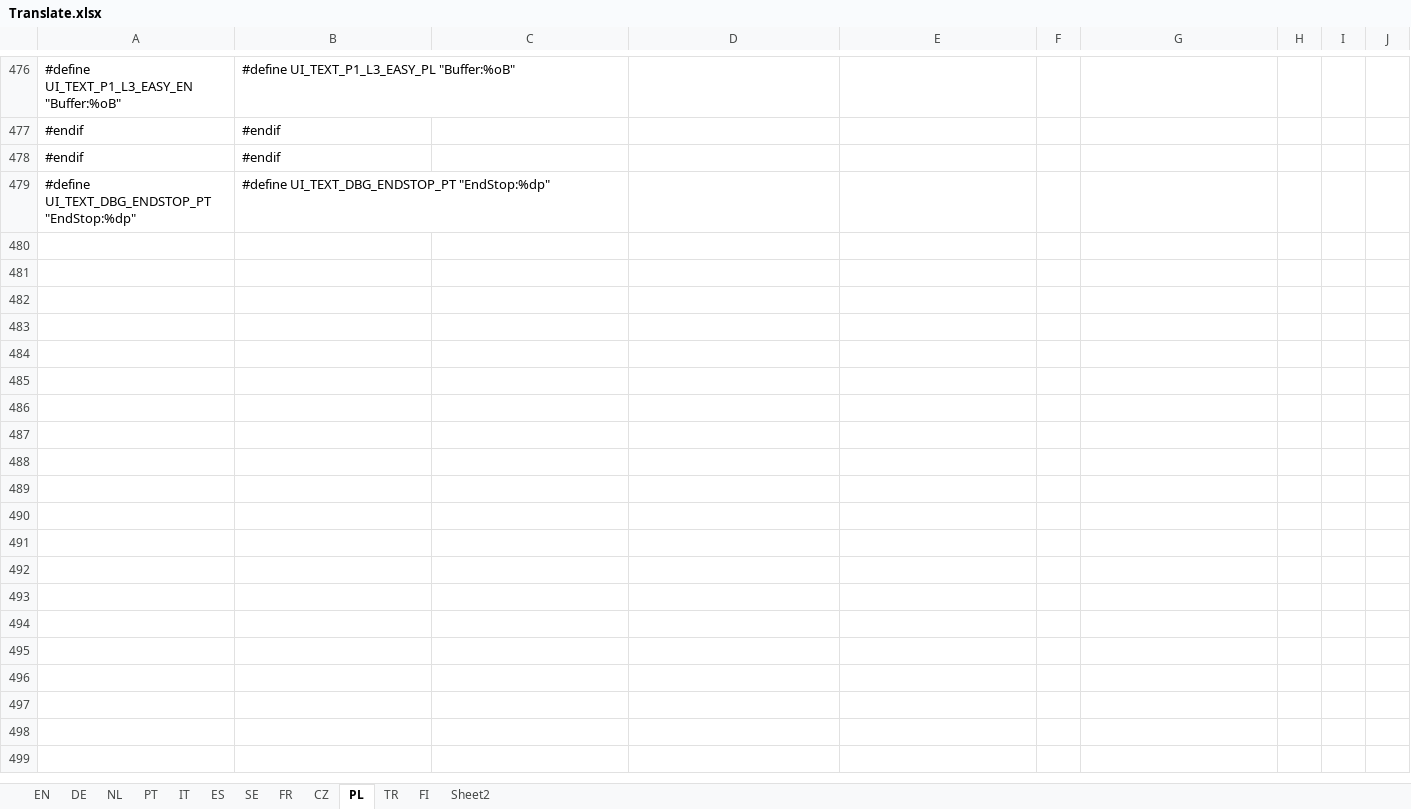
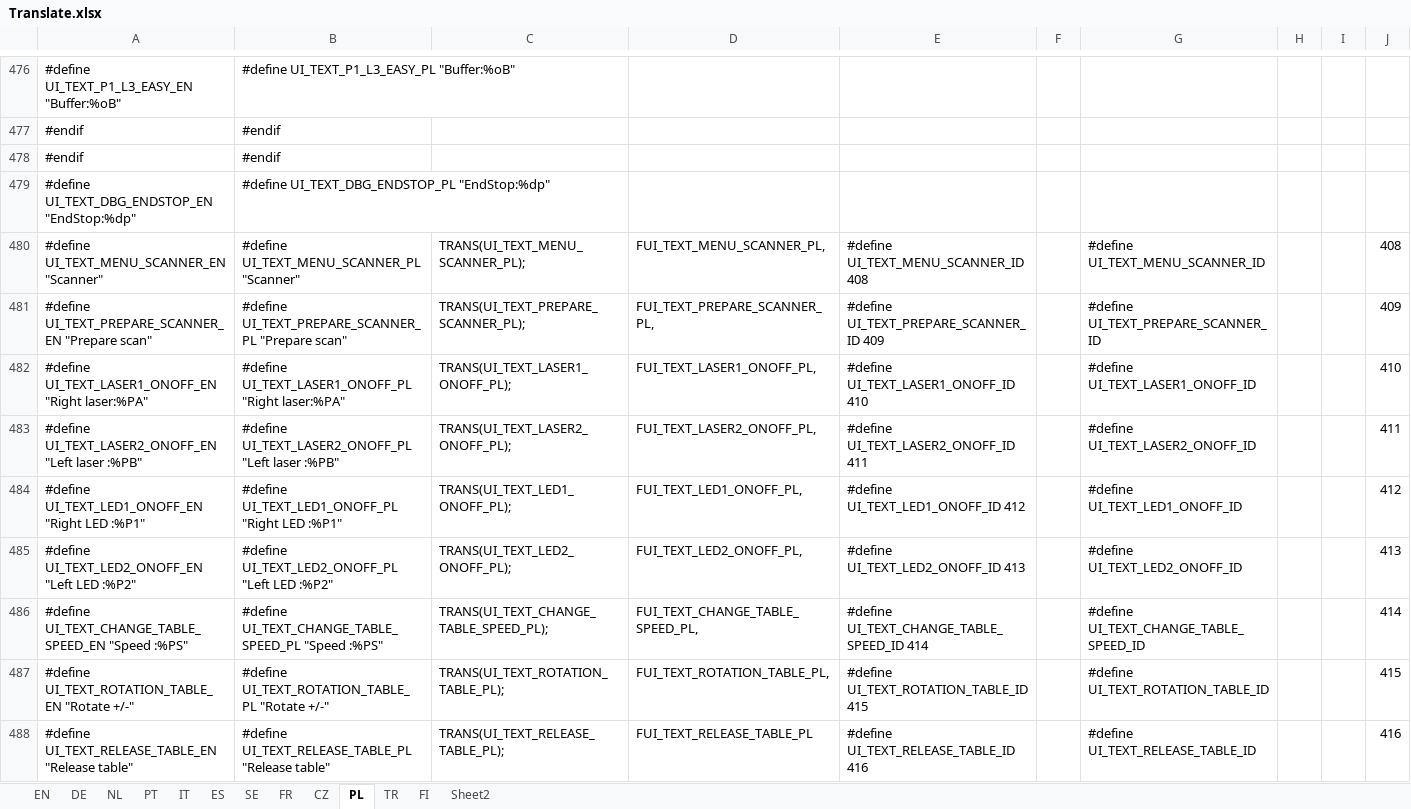
Before and after one commit to luc-github/Repetier-Firmware-4-Davinci, an Excel workbook: Translate.xlsx, sheet PL, drawn as a sheet; only a part is shown, gaps mark what is left out; values as stored, in another font and other column widths than the file's, no borders; the diff names each change by its address in the sheet, - before the commit and + after, or states it on an @@ line.

Commit message:
Add menu for scanner for AiO
to be tested

```diff
--- a/Translate.xlsx (sheet PL)
+++ b/Translate.xlsx (sheet PL)
-A479: #define UI_TEXT_DBG_ENDSTOP_PT "EndStop:%dp"
+A479: #define UI_TEXT_DBG_ENDSTOP_EN "EndStop:%dp"
-B479: #define UI_TEXT_DBG_ENDSTOP_PT "EndStop:%dp"
+B479: #define UI_TEXT_DBG_ENDSTOP_PL "EndStop:%dp"
+row 480: #define UI_TEXT_MENU_SCANNER_EN "Scanner" | #define UI_TEXT_MENU_SCANNER_PL "Scanner" | TRANS(UI_TEXT_MENU_SCANNER_PL); | FUI_TEXT_MENU_SCANNER_PL, | #define UI_TEXT_MENU_SCANNER_ID 408 |  | #define UI_TEXT_MENU_SCANNER_ID |  |  | 408
+row 481: #define UI_TEXT_PREPARE_SCANNER_EN "Prepare scan" | #define UI_TEXT_PREPARE_SCANNER_PL "Prepare scan" | TRANS(UI_TEXT_PREPARE_SCANNER_PL); | FUI_TEXT_PREPARE_SCANNER_PL, | #define UI_TEXT_PREPARE_SCANNER_ID 409 |  | #define UI_TEXT_PREPARE_SCANNER_ID |  |  | 409
+row 482: #define UI_TEXT_LASER1_ONOFF_EN "Right laser:%PA" | #define UI_TEXT_LASER1_ONOFF_PL "Right laser:%PA" | TRANS(UI_TEXT_LASER1_ONOFF_PL); | FUI_TEXT_LASER1_ONOFF_PL, | #define UI_TEXT_LASER1_ONOFF_ID 410 |  | #define UI_TEXT_LASER1_ONOFF_ID |  |  | 410
+row 483: #define UI_TEXT_LASER2_ONOFF_EN "Left laser :%PB" | #define UI_TEXT_LASER2_ONOFF_PL "Left laser :%PB" | TRANS(UI_TEXT_LASER2_ONOFF_PL); | FUI_TEXT_LASER2_ONOFF_PL, | #define UI_TEXT_LASER2_ONOFF_ID 411 |  | #define UI_TEXT_LASER2_ONOFF_ID |  |  | 411
+row 484: #define UI_TEXT_LED1_ONOFF_EN "Right LED :%P1" | #define UI_TEXT_LED1_ONOFF_PL "Right LED :%P1" | TRANS(UI_TEXT_LED1_ONOFF_PL); | FUI_TEXT_LED1_ONOFF_PL, | #define UI_TEXT_LED1_ONOFF_ID 412 |  | #define UI_TEXT_LED1_ONOFF_ID |  |  | 412
+row 485: #define UI_TEXT_LED2_ONOFF_EN "Left LED :%P2" | #define UI_TEXT_LED2_ONOFF_PL "Left LED :%P2" | TRANS(UI_TEXT_LED2_ONOFF_PL); | FUI_TEXT_LED2_ONOFF_PL, | #define UI_TEXT_LED2_ONOFF_ID 413 |  | #define UI_TEXT_LED2_ONOFF_ID |  |  | 413
+row 486: #define UI_TEXT_CHANGE_TABLE_SPEED_EN "Speed :%PS" | #define UI_TEXT_CHANGE_TABLE_SPEED_PL "Speed :%PS" | TRANS(UI_TEXT_CHANGE_TABLE_SPEED_PL); | FUI_TEXT_CHANGE_TABLE_SPEED_PL, | #define UI_TEXT_CHANGE_TABLE_SPEED_ID 414 |  | #define UI_TEXT_CHANGE_TABLE_SPEED_ID |  |  | 414
+row 487: #define UI_TEXT_ROTATION_TABLE_EN "Rotate +/-" | #define UI_TEXT_ROTATION_TABLE_PL "Rotate +/-" | TRANS(UI_TEXT_ROTATION_TABLE_PL); | FUI_TEXT_ROTATION_TABLE_PL, | #define UI_TEXT_ROTATION_TABLE_ID 415 |  | #define UI_TEXT_ROTATION_TABLE_ID |  |  | 415
+row 488: #define UI_TEXT_RELEASE_TABLE_EN "Release table" | #define UI_TEXT_RELEASE_TABLE_PL "Release table" | TRANS(UI_TEXT_RELEASE_TABLE_PL); | FUI_TEXT_RELEASE_TABLE_PL | #define UI_TEXT_RELEASE_TABLE_ID 416 |  | #define UI_TEXT_RELEASE_TABLE_ID |  |  | 416
```
Also changed, not shown: sheet FR, sheet CZ, sheet ES, sheet PT, sheet DE, sheet NL, 5 more sheets, 7 other files.
